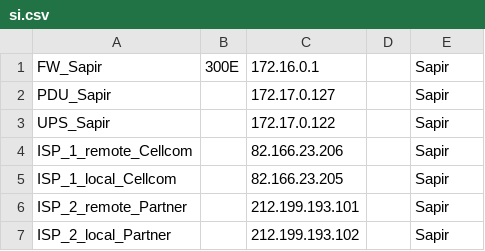
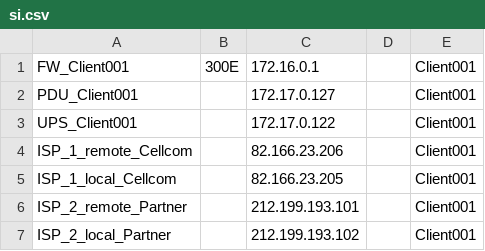
Before and after one commit to younitydev/nagios-docker, a CSV file: scripts/csv/si.csv, drawn as a sheet.

```diff
--- a/scripts/csv/si.csv
+++ b/scripts/csv/si.csv
@@ -1,7 +1,7 @@
-FW_Sapir,300E,172.16.0.1,,Sapir
-PDU_Sapir,,172.17.0.127,,Sapir
-UPS_Sapir,,172.17.0.122,,Sapir
-ISP_1_remote_Cellcom,,82.166.23.206,,Sapir
-ISP_1_local_Cellcom,,82.166.23.205,,Sapir
-ISP_2_remote_Partner,,212.199.193.101,,Sapir
-ISP_2_local_Partner,,212.199.193.102,,Sapir
+FW_Client001,300E,172.16.0.1,,Client001
+PDU_Client001,,172.17.0.127,,Client001
+UPS_Client001,,172.17.0.122,,Client001
+ISP_1_remote_Cellcom,,82.166.23.206,,Client001
+ISP_1_local_Cellcom,,82.166.23.205,,Client001
+ISP_2_remote_Partner,,212.199.193.101,,Client001
+ISP_2_local_Partner,,212.199.193.102,,Client001
```
Also changed, not shown: scripts/csv/ap.csv, scripts/csv/ap1.csv, 41 other files.
